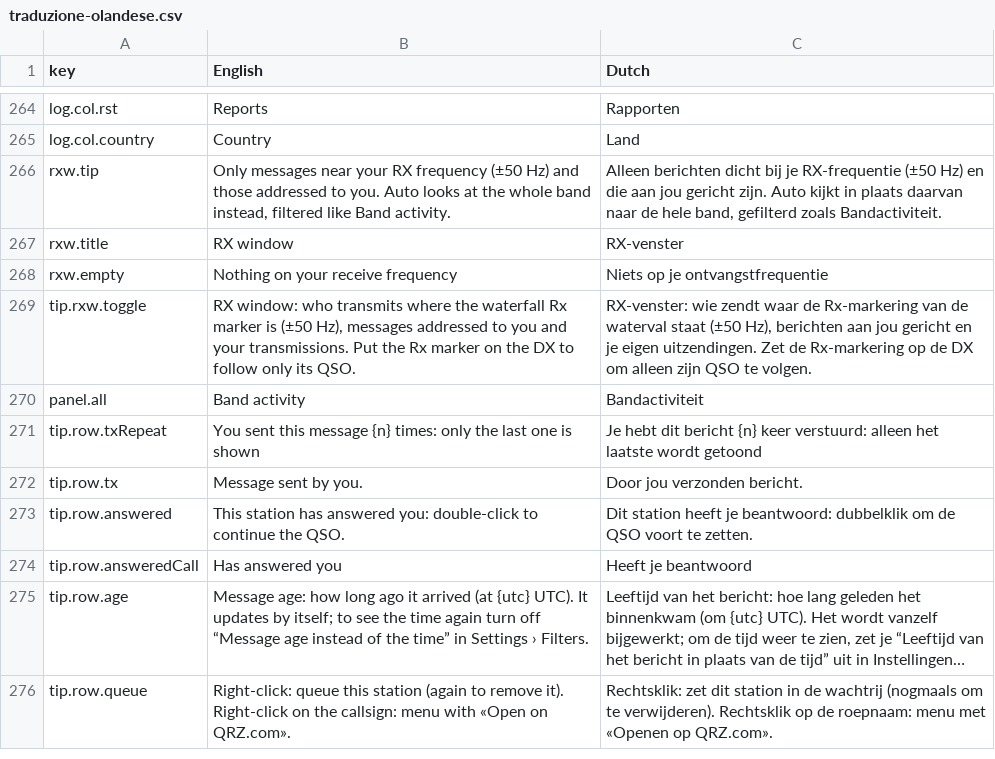
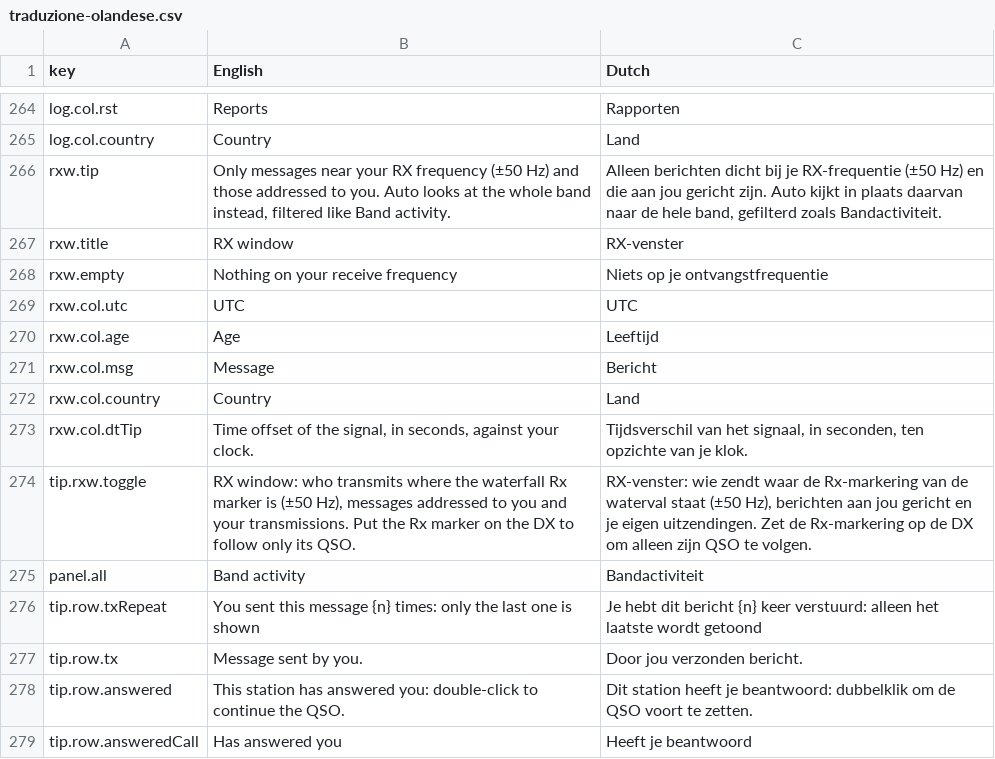
Before and after one commit to wifi75/Aurora, a CSV file: docs/traduzione-olandese.csv, drawn as a sheet; only a part is shown, gaps mark what is left out; the shorter side is filled out with more unchanged rows; long unchanged cells end in …; the diff names each change by its address in the sheet, - before the commit and + after, or states it on an @@ line.

```diff
--- a/docs/traduzione-olandese.csv
+++ b/docs/traduzione-olandese.csv
+row 269: rxw.col.utc | UTC | UTC
+row 270: rxw.col.age | Age | Leeftijd
+row 271: rxw.col.msg | Message | Bericht
+row 272: rxw.col.country | Country | Land
+row 273: rxw.col.dtTip | Time offset of the signal, in seconds, against your clock. | Tijdsverschil van het signaal, in seconden, ten opzichte van je klok.
```
Also changed, not shown: 6 other files.
